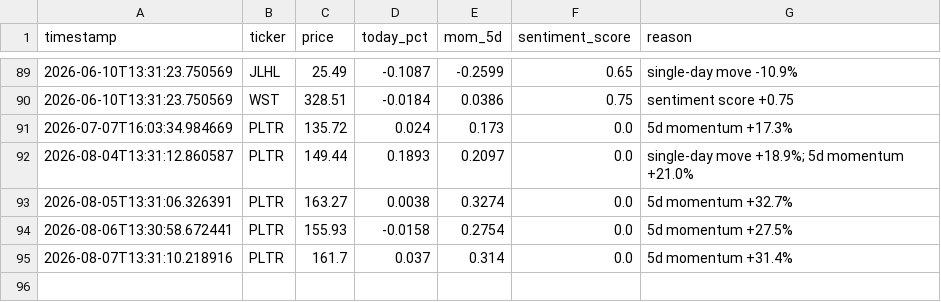
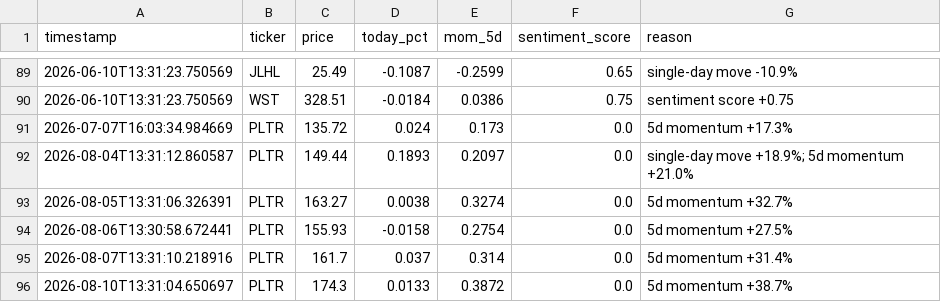
Before and after one commit to Tyler-Morton/BeatTheComp, a CSV file: watchlist_alerts.csv, drawn as a sheet; only a part is shown, gaps mark what is left out; the diff names each change by its address in the sheet, - before the commit and + after, or states it on an @@ line.

```diff
--- a/watchlist_alerts.csv
+++ b/watchlist_alerts.csv
+row 96: 2026-08-10T13:31:04.650697 | PLTR | 174.3 | 0.0133 | 0.3872 | 0.0 | 5d momentum +38.7%
```
Also changed, not shown: daily_log.csv, regime_log.csv, 2 other files.
